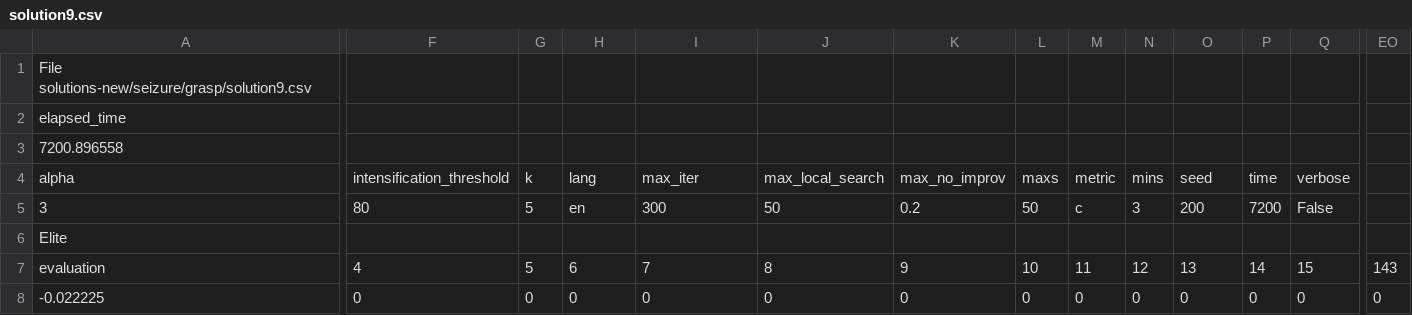
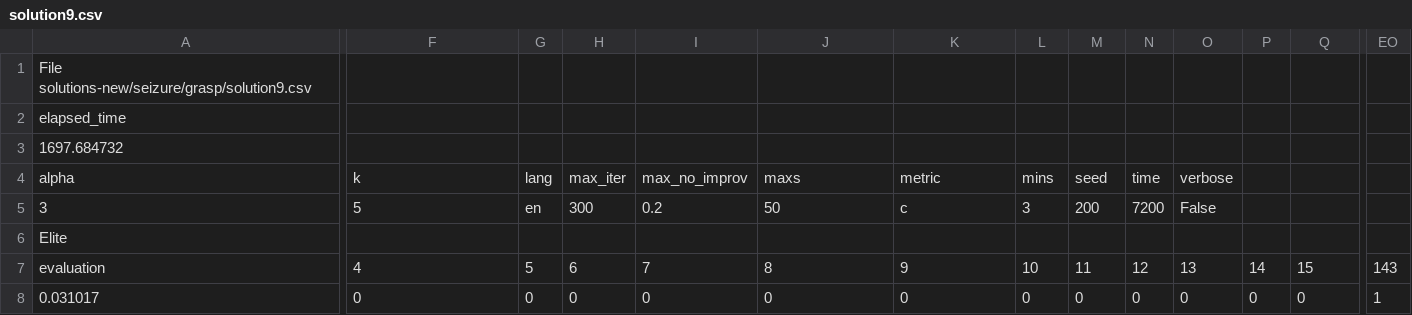
Before and after one commit to bcnbruno/brunotcc, a CSV file: bruno/solutions-new/seizure/grasp/solution9.csv, drawn as a sheet; only a part is shown, gaps mark what is left out; removed rows and columns are numbered as before the commit, all else as after; rows hold the shown columns only; the diff covers the shown part only; the diff names each change by its address in the sheet, - before the commit and + after, or states it on an @@ line.

Commit message:
Resultados da base seizure - GRASP + ILS corrigidos

```diff
--- a/bruno/solutions-new/seizure/grasp/solution9.csv
+++ b/bruno/solutions-new/seizure/grasp/solution9.csv
-row 3: 7200.896558
+row 3: 1697.684732
-F4: intensification_threshold
+F4: k
-G4: k
+G4: lang
-H4: lang
+H4: max_iter
-I4: max_iter
+I4: max_no_improv
-J4: max_local_search
+J4: maxs
-K4: max_no_improv
+K4: metric
-L4: maxs
+L4: mins
-M4: metric
+M4: seed
-N4: mins
+N4: time
-O4: seed
+O4: verbose
-P4: time
+P4: (empty)
-Q4: verbose
+Q4: (empty)
-F5: 80
+F5: 5
-G5: 5
+G5: en
-H5: en
+H5: 300
-I5: 300
+I5: 0.2
-K5: 0.2
+K5: c
-L5: 50
+L5: 3
-M5: c
+M5: 200
-N5: 3
+N5: 7200
-O5: 200
+O5: False
-P5: 7200
+P5: (empty)
-Q5: False
+Q5: (empty)
-A8: -0.022225
+A8: 0.031017
-EO8: 0
+EO8: 1
```
Also changed, not shown: 1 added row, 1 removed row and 74 edited cells elsewhere in this file, bruno/solutions-new/seizure/grasp/solution2.csv, bruno/solutions-new/seizure/grasp/solution3.csv, 8 other files.
